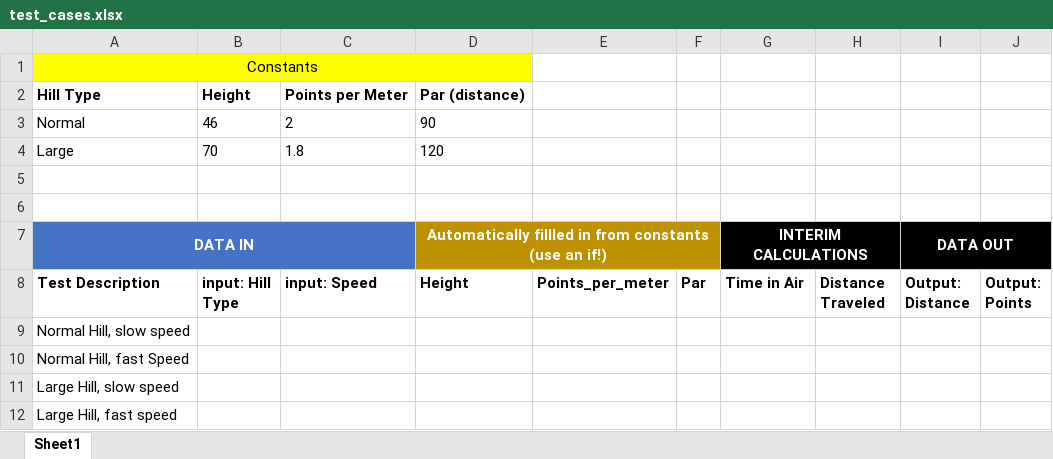
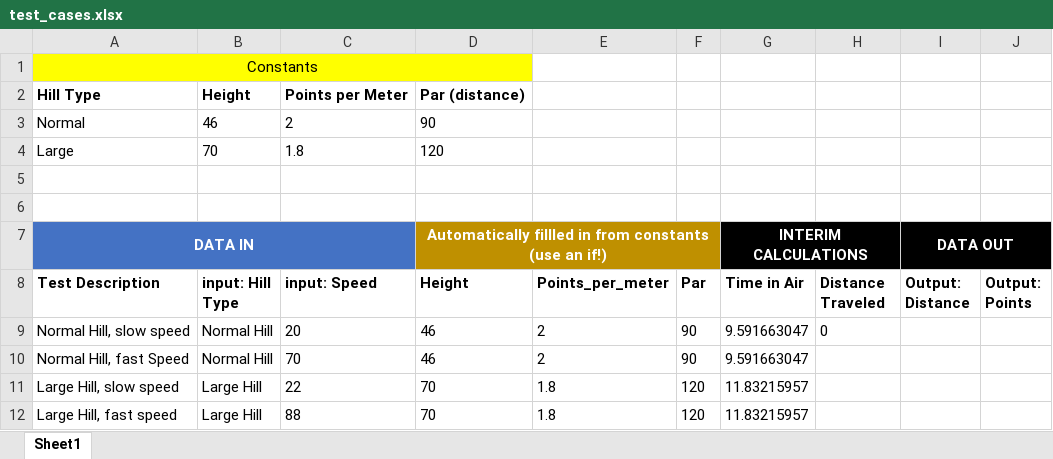
Before and after one commit to yzjedu/cs151-sky-zainandhazel, an Excel workbook: test_cases.xlsx, sheet Sheet1, drawn as a sheet; values as stored, in another font and other column widths than the file's, no borders; the diff names each change by its address in the sheet, - before the commit and + after, or states it on an @@ line.

Commit message:
alg

```diff
--- a/test_cases.xlsx (sheet Sheet1)
+++ b/test_cases.xlsx (sheet Sheet1)
-B9:B10 (input: Hill Type): (empty)
+B9:B10 (input: Hill Type): Normal Hill
-C9 (input: Speed): (empty)
+C9 (input: Speed): 20
-D9:D10 (Height): (empty)
+D9:D10 (Height): 46
-E9:E10 (Points_per_meter): (empty)
+E9:E10 (Points_per_meter): 2
-F9:F10 (Par): (empty)
+F9:F10 (Par): 90
-G9:G10 (Time in Air): (empty)
+G9:G10 (Time in Air): 9.591663047
-H9 (Distance Traveled): (empty)
+H9 (Distance Traveled): 0
-C10 (input: Speed): (empty)
+C10 (input: Speed): 70
-B11:B12 (input: Hill Type): (empty)
+B11:B12 (input: Hill Type): Large Hill
-C11 (input: Speed): (empty)
+C11 (input: Speed): 22
-D11:D12 (Height): (empty)
+D11:D12 (Height): 70
-E11:E12 (Points_per_meter): (empty)
+E11:E12 (Points_per_meter): 1.8
-F11:F12 (Par): (empty)
+F11:F12 (Par): 120
-G11:G12 (Time in Air): (empty)
+G11:G12 (Time in Air): 11.83215957
-C12 (input: Speed): (empty)
+C12 (input: Speed): 88
```
